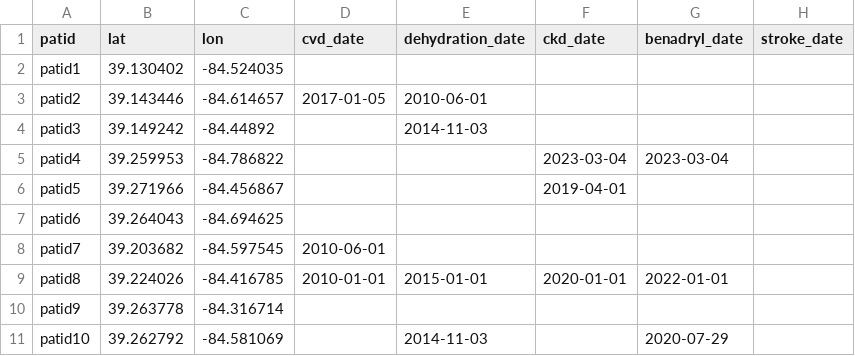
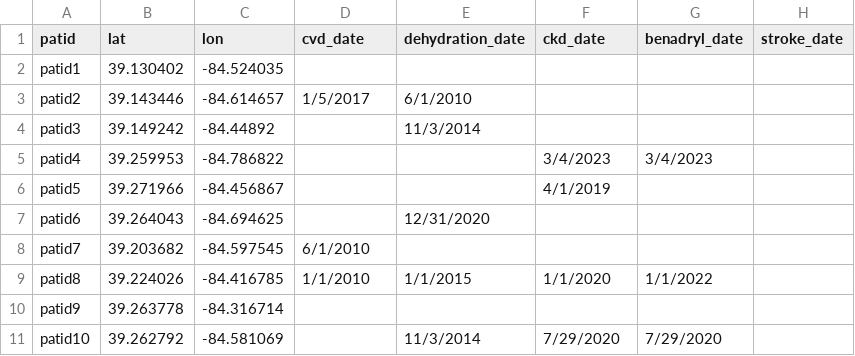
Before and after one commit to petergraffy/DeGAUSS, a CSV file: sample_addresses_dates.csv, drawn as a sheet.

Commit message:
Updated program so event dates are processed and used to link in Daymet data.

```diff
--- a/sample_addresses_dates.csv
+++ b/sample_addresses_dates.csv
@@ -2,10 +2,10 @@ patid,lat,lon,cvd_date,dehydration_date,ckd_date,benadryl_date,stroke_date
 patid1,39.130402,-84.524035,,,,,
-patid2,39.143446,-84.614657,2017-01-05,2010-06-01,,,
-patid3,39.149242,-84.44892,,2014-11-03,,,
-patid4,39.259953,-84.786822,,,2023-03-04,2023-03-04,
-patid5,39.271966,-84.456867,,,2019-04-01,,
-patid6,39.264043,-84.694625,,,,,
-patid7,39.203682,-84.597545,2010-06-01,,,,
-patid8,39.224026,-84.416785,2010-01-01,2015-01-01,2020-01-01,2022-01-01,
+patid2,39.143446,-84.614657,1/5/2017,6/1/2010,,,
+patid3,39.149242,-84.44892,,11/3/2014,,,
+patid4,39.259953,-84.786822,,,3/4/2023,3/4/2023,
+patid5,39.271966,-84.456867,,,4/1/2019,,
+patid6,39.264043,-84.694625,,12/31/2020,,,
+patid7,39.203682,-84.597545,6/1/2010,,,,
+patid8,39.224026,-84.416785,1/1/2010,1/1/2015,1/1/2020,1/1/2022,
 patid9,39.263778,-84.316714,,,,,
-patid10,39.262792,-84.581069,,2014-11-03,,2020-07-29,
+patid10,39.262792,-84.581069,,11/3/2014,7/29/2020,7/29/2020,
```
Also changed, not shown: 7 other files.
